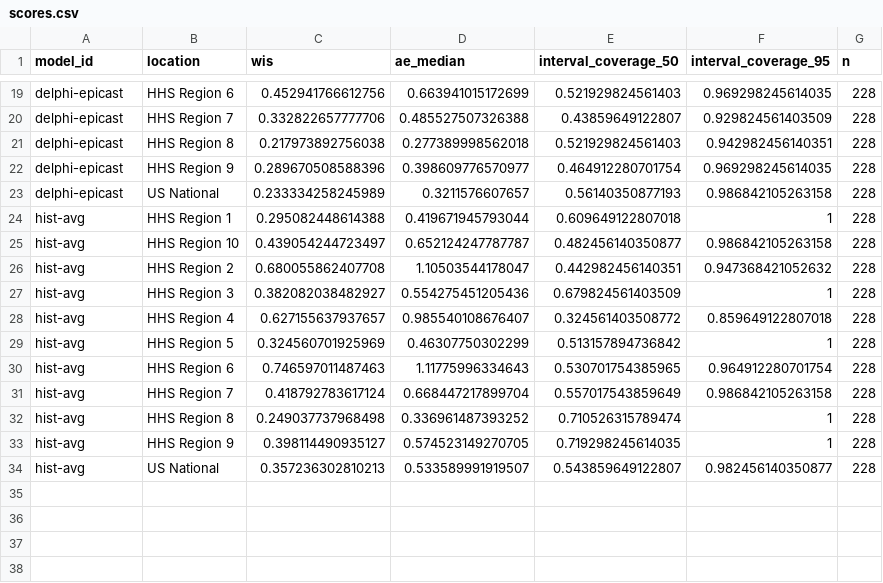
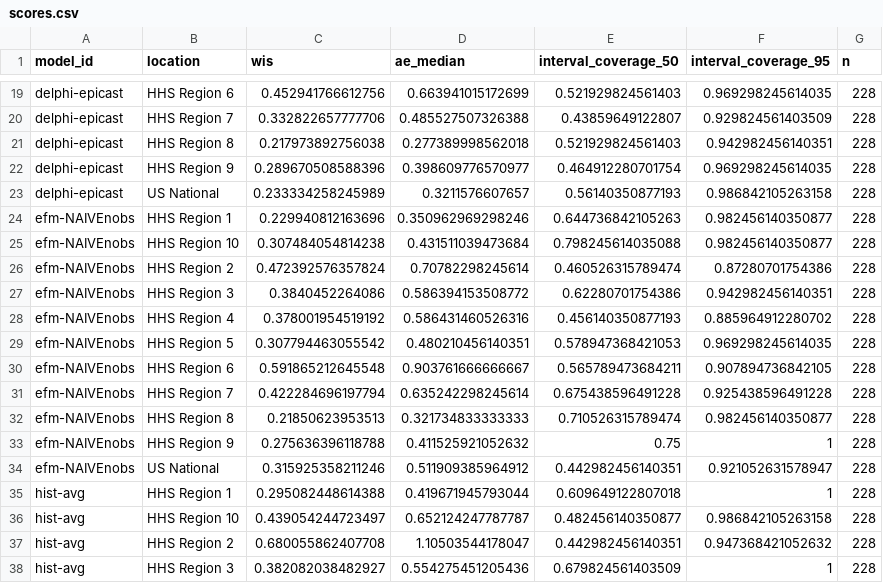
Before and after one commit to sjfox/ATSF2026-dashboard, a CSV file: scores/ili perc/Validation seasons (15/16 - 16/17)/location/scores.csv, drawn as a sheet; only a part is shown, gaps mark what is left out; the shorter side is filled out with more unchanged rows; the diff names each change by its address in the sheet, - before the commit and + after, or states it on an @@ line.

```diff
--- a/scores/ili perc/Validation seasons (15/16 - 16/17)/location/scores.csv
+++ b/scores/ili perc/Validation seasons (15/16 - 16/17)/location/scores.csv
+row 24: efm-NAIVEnobs | HHS Region 1 | 0.229940812163696 | 0.350962969298246 | 0.644736842105263 | 0.982456140350877 | 228
+row 25: efm-NAIVEnobs | HHS Region 10 | 0.307484054814238 | 0.431511039473684 | 0.798245614035088 | 0.982456140350877 | 228
+row 26: efm-NAIVEnobs | HHS Region 2 | 0.472392576357824 | 0.70782298245614 | 0.460526315789474 | 0.87280701754386 | 228
+row 27: efm-NAIVEnobs | HHS Region 3 | 0.3840452264086 | 0.586394153508772 | 0.62280701754386 | 0.942982456140351 | 228
+row 28: efm-NAIVEnobs | HHS Region 4 | 0.378001954519192 | 0.586431460526316 | 0.456140350877193 | 0.885964912280702 | 228
+row 29: efm-NAIVEnobs | HHS Region 5 | 0.307794463055542 | 0.480210456140351 | 0.578947368421053 | 0.969298245614035 | 228
+row 30: efm-NAIVEnobs | HHS Region 6 | 0.591865212645548 | 0.903761666666667 | 0.565789473684211 | 0.907894736842105 | 228
+row 31: efm-NAIVEnobs | HHS Region 7 | 0.422284696197794 | 0.635242298245614 | 0.675438596491228 | 0.925438596491228 | 228
+row 32: efm-NAIVEnobs | HHS Region 8 | 0.21850623953513 | 0.321734833333333 | 0.710526315789474 | 0.982456140350877 | 228
+row 33: efm-NAIVEnobs | HHS Region 9 | 0.275636396118788 | 0.411525921052632 | 0.75 | 1 | 228
+row 34: efm-NAIVEnobs | US National | 0.315925358211246 | 0.511909385964912 | 0.442982456140351 | 0.921052631578947 | 228
```
Also changed, not shown: scores/ili perc/Test seasons (17/18 - 19/20)/horizon/scores.csv, scores/ili perc/Test seasons (17/18 - 19/20)/location/scores.csv, 7 other files.
